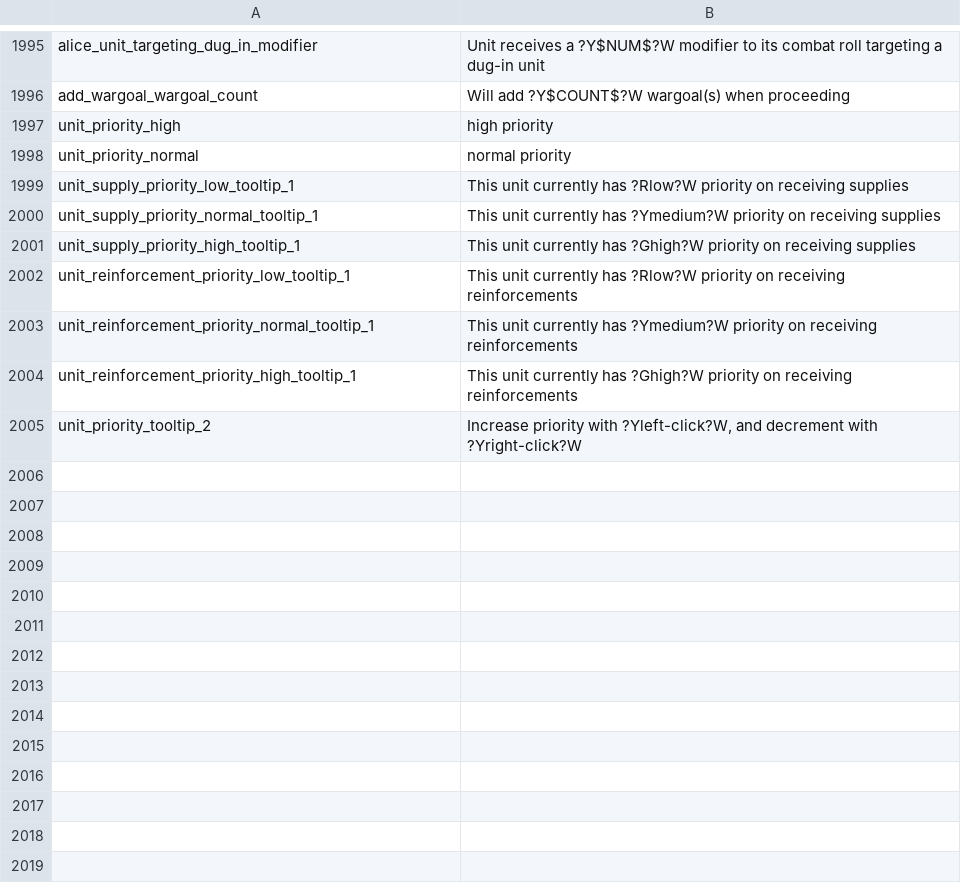
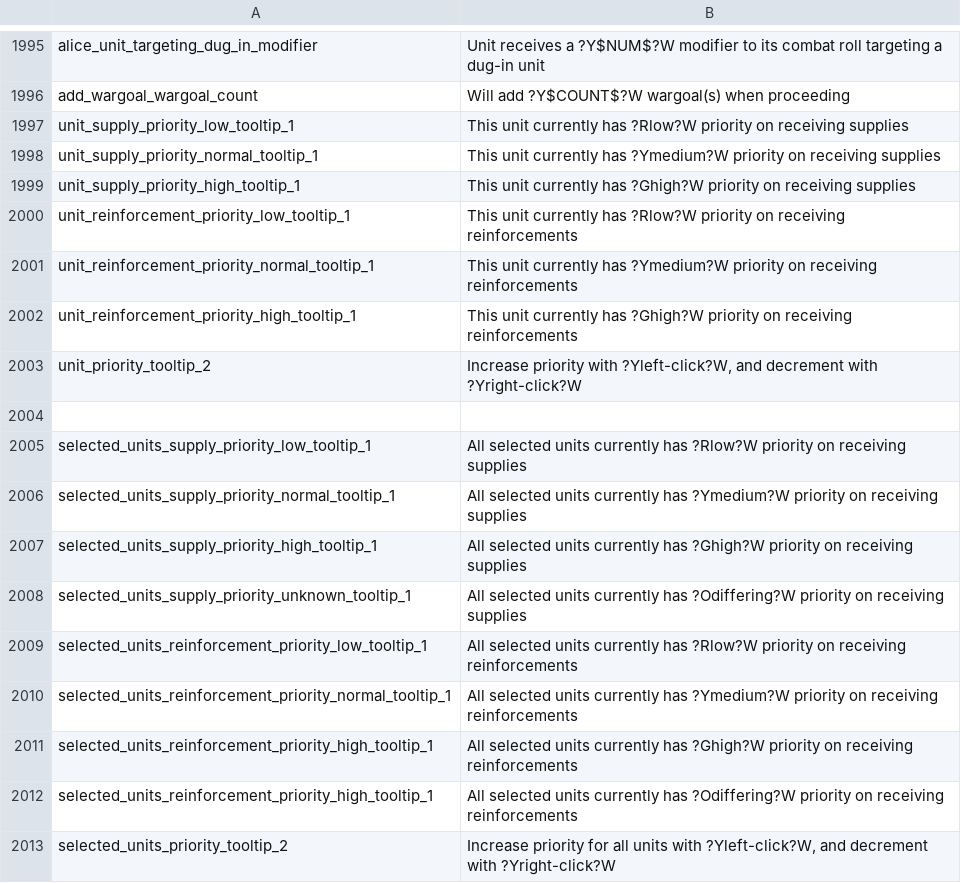
Before and after one commit to ZombieFreak115/Project-Alice, a CSV file: assets/localisation/en-US/alice.csv, drawn as a sheet; only a part is shown, gaps mark what is left out; removed rows and columns are numbered as before the commit, all else as after; the diff names each change by its address in the sheet, - before the commit and + after, or states it on an @@ line.

Commit message:
Add ui for reinforcement/supply prio

```diff
--- a/assets/localisation/en-US/alice.csv
+++ b/assets/localisation/en-US/alice.csv
-row 1997: unit_priority_high | high priority
-row 1998: unit_priority_normal | normal priority
+row 2004: (empty)
+row 2005: selected_units_supply_priority_low_tooltip_1 | All selected units currently has ?Rlow?W priority on receiving supplies
+row 2006: selected_units_supply_priority_normal_tooltip_1 | All selected units currently has ?Ymedium?W priority on receiving supplies
+row 2007: selected_units_supply_priority_high_tooltip_1 | All selected units currently has ?Ghigh?W priority on receiving supplies
+row 2008: selected_units_supply_priority_unknown_tooltip_1 | All selected units currently has ?Odiffering?W priority on receiving supplies
+row 2009: selected_units_reinforcement_priority_low_tooltip_1 | All selected units currently has ?Rlow?W priority on receiving reinforcements
+row 2010: selected_units_reinforcement_priority_normal_tooltip_1 | All selected units currently has ?Ymedium?W priority on receiving reinforcements
+row 2011: selected_units_reinforcement_priority_high_tooltip_1 | All selected units currently has ?Ghigh?W priority on receiving reinforcements
+row 2012: selected_units_reinforcement_priority_high_tooltip_1 | All selected units currently has ?Odiffering?W priority on receiving reinforcements
+row 2013: selected_units_priority_tooltip_2 | Increase priority for all units with ?Yleft-click?W, and decrement with ?Yright-click?W
```
Also changed, not shown: 6 other files.
